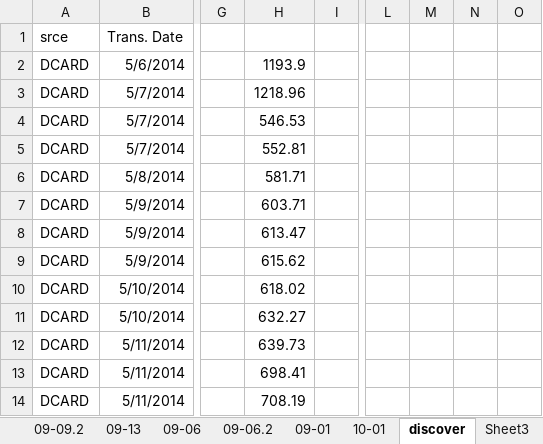
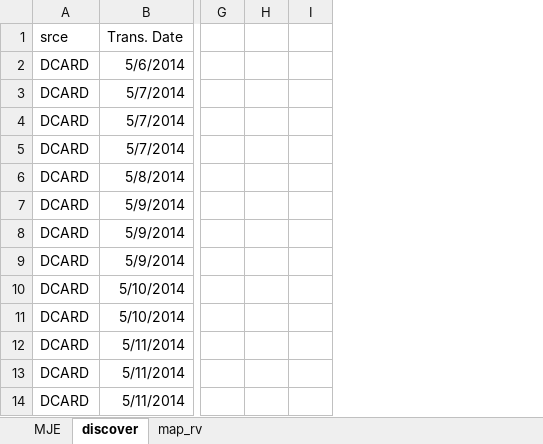
Before and after one commit to fleetside72/tps_etl, an Excel workbook: build_json.xlsx, sheet discover, drawn as a sheet; only a part is shown, gaps mark what is left out; values as stored, in another font and other column widths than the file's, no borders; table styles not drawn; removed rows and columns are numbered as before the commit, all else as after; the diff names each change by its address in the sheet, - before the commit and + after, or states it on an @@ line.

```diff
--- a/build_json.xlsx (sheet discover)
+++ b/build_json.xlsx (sheet discover)
-sheet tab: 10-01
+sheet tab: MJE
-sheet tab: Sheet3
+sheet tab: map_rv
-sheet tab: 09-09.2
-sheet tab: 09-13
-sheet tab: 09-06
-sheet tab: 09-06.2
-sheet tab: 09-01
-column H, rows 2-14: 1193.9 | 1218.96 | 546.53 | 552.81 | 581.71 | 603.71 | 613.47 | 615.62 | 618.02 | 632.27 | 639.73 | 698.41 | 708.19
+column H, empty
-column L, empty
-column M, empty
-column N, empty
-column O, empty
```
Also changed, not shown: sheet MJE, other sheet tabs, charts or pictures, 2 other files.
